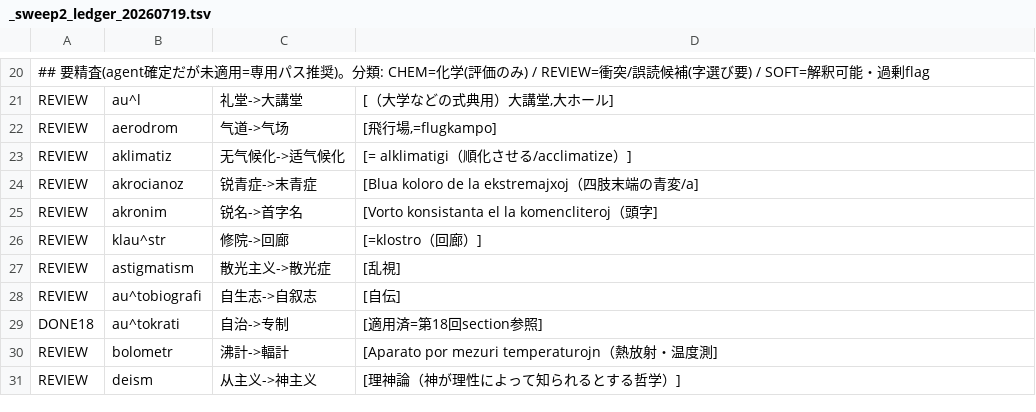
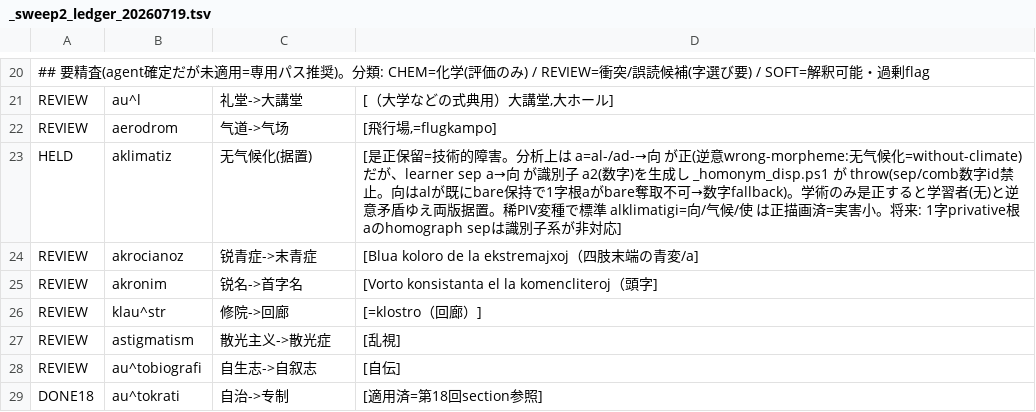
Before and after one commit to Takatakatake/kanji_assign, a TSV file: _sweep2_ledger_20260719.tsv, drawn as a sheet; only a part is shown, gaps mark what is left out; the shorter side is filled out with more unchanged rows.

```diff
--- a/_sweep2_ledger_20260719.tsv
+++ b/_sweep2_ledger_20260719.tsv
@@ -22,3 +22,3 @@ REVIEW	au^l	礼堂->大講堂	[（大学などの式典用）大講堂,大ホー
 REVIEW	aerodrom	气道->气场	[飛行場,=flugkampo]
-REVIEW	aklimatiz	无气候化->适气候化	[= alklimatigi（順化させる/acclimatize）]
+HELD	aklimatiz	无气候化(据置)	[是正保留=技術的障害。分析上は a=al-/ad-→向 が正(逆意wrong-morpheme:无气候化=without-climate)だが、learner sep a→向 が識別子 a2(数字)を生成し _homonym_disp.ps1 が throw(sep/comb数字id禁止。向はalが既にbare保持で1字根aがbare奪取不可→数字fallback)。学術のみ是正すると学習者(无)と逆意矛盾ゆえ両版据置。稀PIV変種で標準 alklimatigi=向/气候/使 は正描画済=実害小。将来: 1字privative根aのhomograph sepは識別子系が非対応]
 REVIEW	akrocianoz	锐青症->末青症	[Blua koloro de la ekstremajxoj（四肢末端の青変/a]
```
